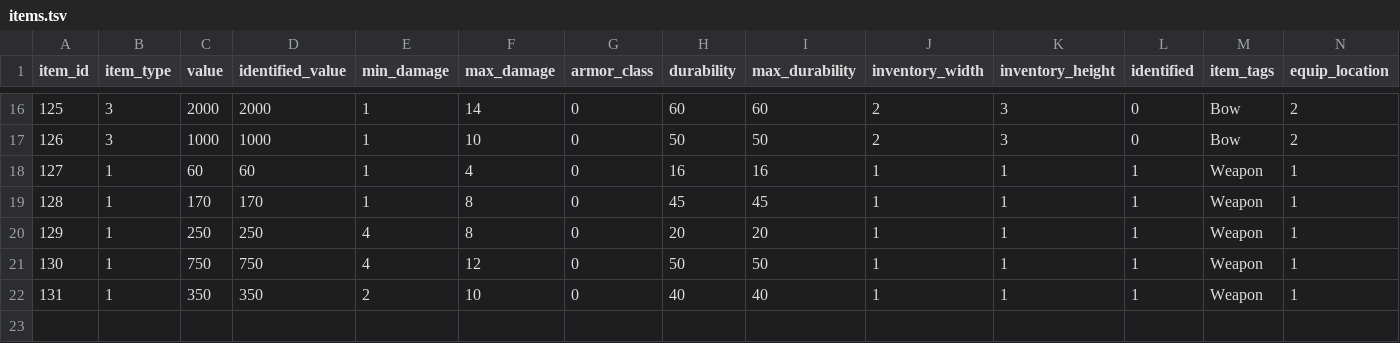
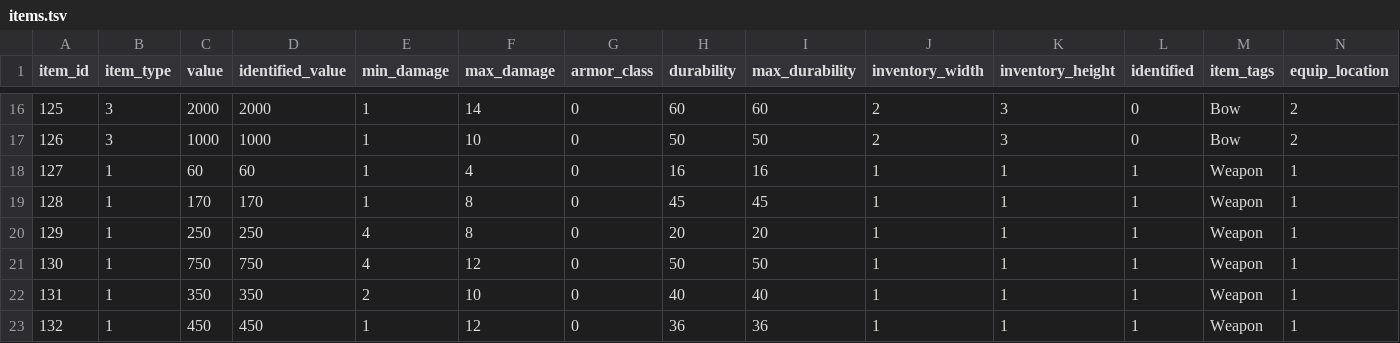
Before and after one commit to efedo/Godevilution, a TSV file: server/content/hellfire/items.tsv, drawn as a sheet; only a part is shown, gaps mark what is left out; rows hold the shown columns only; the diff names each change by its address in the sheet, - before the commit and + after, or states it on an @@ line.

```diff
--- a/server/content/hellfire/items.tsv
+++ b/server/content/hellfire/items.tsv
+row 23: 132 | 1 | 450 | 450 | 1 | 12 | 0 | 36 | 36 | 1 | 1 | 1 | Weapon | 1
```
Also changed, not shown: server/content/hellfire/unique_items.tsv, 11 other files.
